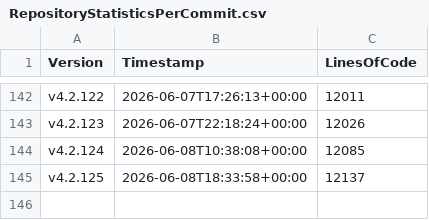
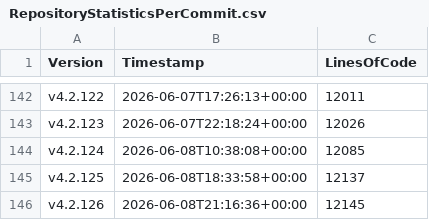
Before and after one commit to anionDevelopment/ScriptCollection, a CSV file: Other/Metrics/RepositoryStatisticsPerCommit.csv, drawn as a sheet; only a part is shown, gaps mark what is left out.

Commit message:
Pre-merge-commit

```diff
--- a/Other/Metrics/RepositoryStatisticsPerCommit.csv
+++ b/Other/Metrics/RepositoryStatisticsPerCommit.csv
@@ -145 +145,2 @@ v4.2.124;2026-06-08T10:38:08+00:00;12085
 v4.2.125;2026-06-08T18:33:58+00:00;12137
+v4.2.126;2026-06-08T21:16:36+00:00;12145
```
Also changed, not shown: Other/Reference/Technical/Diagrams/LoC-Diagram.csv, 2 other files.
